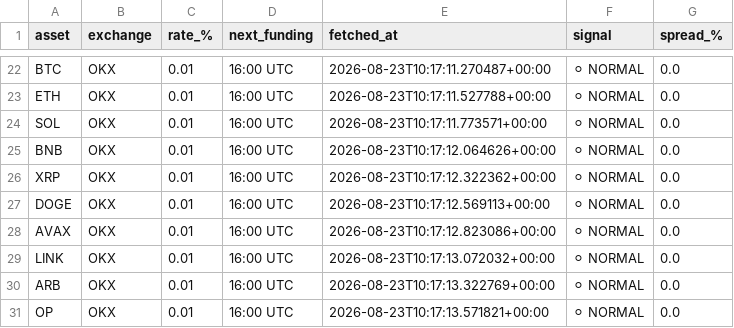
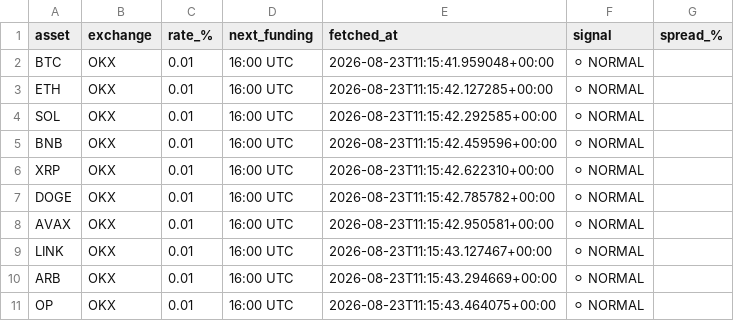
Before and after one commit to johnyJustAHelper/Funding-rates, a CSV file: funding_rates.csv, drawn as a sheet; only a part is shown, gaps mark what is left out; addresses are those after the commit; the diff covers the shown part only; the diff names each change by its address in the sheet, - before the commit and + after, or states it on an @@ line.

```diff
--- a/funding_rates.csv
+++ b/funding_rates.csv
-E2 (fetched_at): 2026-08-23T10:17:11.270487+00:00
+E2 (fetched_at): 2026-08-23T11:15:41.959048+00:00
-G2:G11 (spread_%): 0.0
+G2:G11 (spread_%): (empty)
-E3 (fetched_at): 2026-08-23T10:17:11.527788+00:00
+E3 (fetched_at): 2026-08-23T11:15:42.127285+00:00
-E4 (fetched_at): 2026-08-23T10:17:11.773571+00:00
+E4 (fetched_at): 2026-08-23T11:15:42.292585+00:00
-E5 (fetched_at): 2026-08-23T10:17:12.064626+00:00
+E5 (fetched_at): 2026-08-23T11:15:42.459596+00:00
-E6 (fetched_at): 2026-08-23T10:17:12.322362+00:00
+E6 (fetched_at): 2026-08-23T11:15:42.622310+00:00
-E7 (fetched_at): 2026-08-23T10:17:12.569113+00:00
+E7 (fetched_at): 2026-08-23T11:15:42.785782+00:00
-E8 (fetched_at): 2026-08-23T10:17:12.823086+00:00
+E8 (fetched_at): 2026-08-23T11:15:42.950581+00:00
-E9 (fetched_at): 2026-08-23T10:17:13.072032+00:00
+E9 (fetched_at): 2026-08-23T11:15:43.127467+00:00
-E10 (fetched_at): 2026-08-23T10:17:13.322769+00:00
+E10 (fetched_at): 2026-08-23T11:15:43.294669+00:00
-E11 (fetched_at): 2026-08-23T10:17:13.571821+00:00
+E11 (fetched_at): 2026-08-23T11:15:43.464075+00:00
```
Also changed, not shown: 20 removed rows elsewhere in this file, 1 other file.
